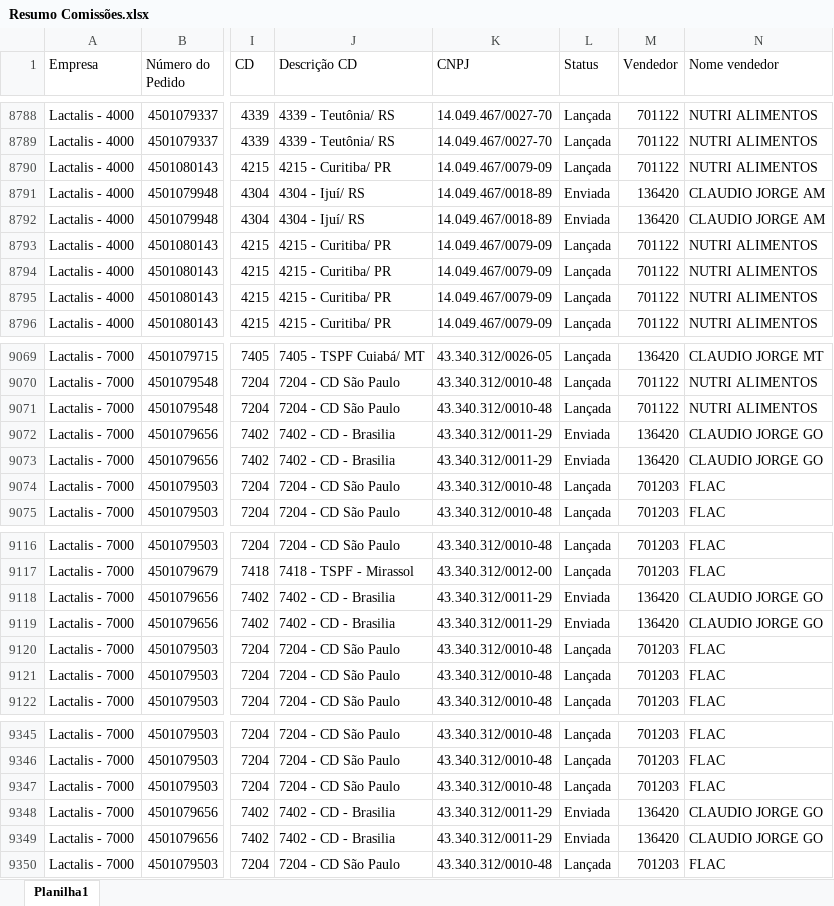
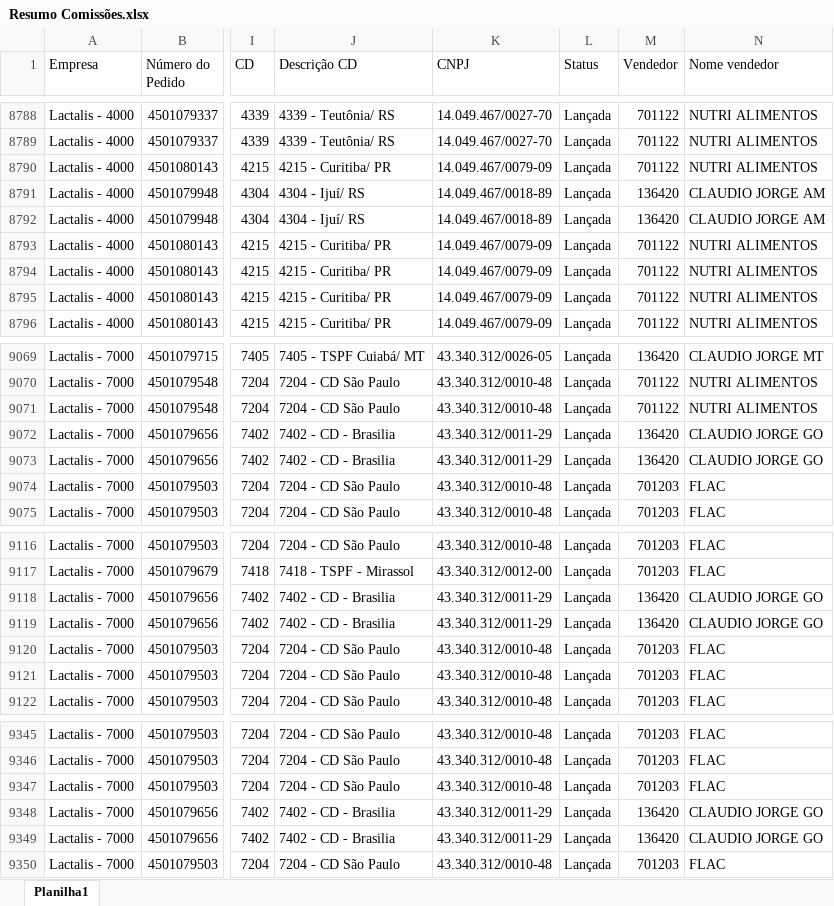
Before and after one commit to comissaofood/comissaofoodservice, an Excel workbook: Resumo Comissões.xlsx, sheet Planilha1, drawn as a sheet; only a part is shown, gaps mark what is left out; values as stored, in another font and other column widths than the file's, no borders; the diff names each change by its address in the sheet, - before the commit and + after, or states it on an @@ line.

Commit message:
Add files via upload

```diff
--- a/Resumo Comissões.xlsx (sheet Planilha1)
+++ b/Resumo Comissões.xlsx (sheet Planilha1)
-L8791:L8792 (Status): Enviada
+L8791:L8792 (Status): Lançada
-L9072:L9073 (Status): Enviada
+L9072:L9073 (Status): Lançada
-L9118:L9119 (Status): Enviada
+L9118:L9119 (Status): Lançada
-L9348:L9349 (Status): Enviada
+L9348:L9349 (Status): Lançada
```
